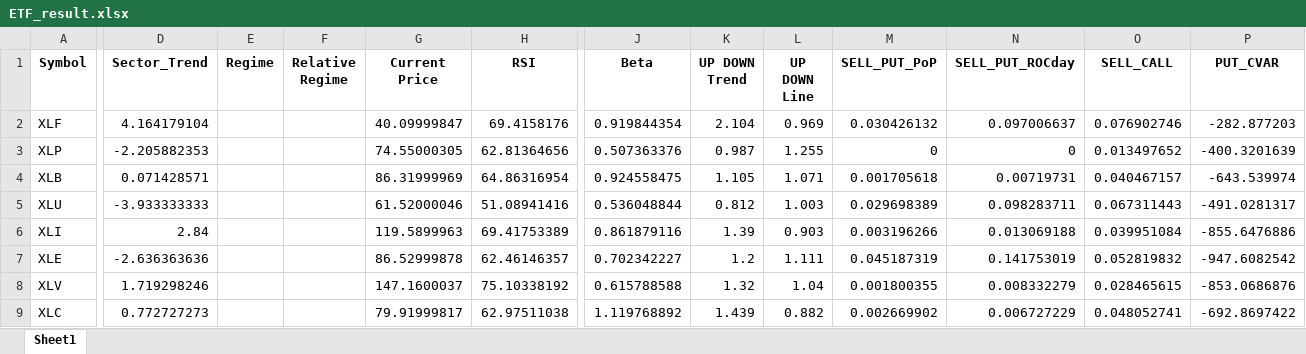
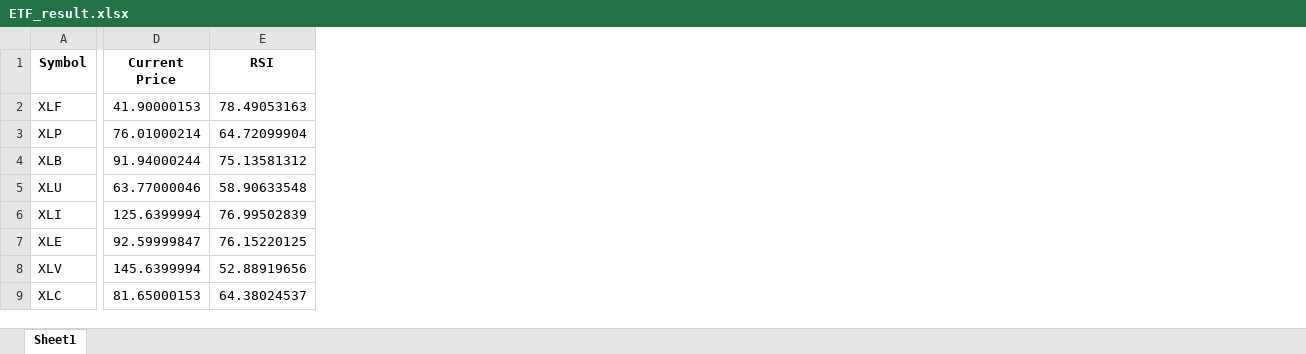
Before and after one commit to Anton-Filimoncev/SHORT_LONG_STRATEGY, an Excel workbook: ETF/ETF_result.xlsx, sheet Sheet1, drawn as a sheet; only a part is shown, gaps mark what is left out; values as stored, in another font and other column widths than the file's, no borders; removed rows and columns are numbered as before the commit, all else as after; the diff covers the shown part only; the diff names each change by its address in the sheet, - before the commit and + after, or states it on an @@ line.

```diff
--- a/ETF/ETF_result.xlsx (sheet Sheet1)
+++ b/ETF/ETF_result.xlsx (sheet Sheet1)
-column D (Sector_Trend), rows 2-9: 4.164179104 | -2.205882353 | 0.071428571 | -3.933333333 | 2.84 | -2.636363636 | 1.719298246 | 0.772727273
-column E (Regime), empty
-column F (Relative Regime), empty
-column J (Beta), rows 2-9: 0.919844354 | 0.507363376 | 0.924558475 | 0.536048844 | 0.861879116 | 0.702342227 | 0.615788588 | 1.119768892
-column K (UP DOWN Trend), rows 2-9: 2.104 | 0.987 | 1.105 | 0.812 | 1.39 | 1.2 | 1.32 | 1.439
-column L (UP DOWN Line), rows 2-9: 0.969 | 1.255 | 1.071 | 1.003 | 0.903 | 1.111 | 1.04 | 0.882
-column M (SELL_PUT_PoP), rows 2-9: 0.030426132 | 0 | 0.001705618 | 0.029698389 | 0.003196266 | 0.045187319 | 0.001800355 | 0.002669902
-column N (SELL_PUT_ROCday), rows 2-9: 0.097006637 | 0 | 0.00719731 | 0.098283711 | 0.013069188 | 0.141753019 | 0.008332279 | 0.006727229
-column O (SELL_CALL), rows 2-9: 0.076902746 | 0.013497652 | 0.040467157 | 0.067311443 | 0.039951084 | 0.052819832 | 0.028465615 | 0.048052741
-column P (PUT_CVAR), rows 2-9: -282.877203 | -400.3201639 | -643.539974 | -491.0281317 | -855.6476886 | -947.6082542 | -853.0686876 | -692.8697422
-D2 (Current Price): 40.09999847
+D2 (Current Price): 41.90000153
-E2 (RSI): 69.4158176
+E2 (RSI): 78.49053163
-D3 (Current Price): 74.55000305
+D3 (Current Price): 76.01000214
-E3 (RSI): 62.81364656
+E3 (RSI): 64.72099904
-D4 (Current Price): 86.31999969
+D4 (Current Price): 91.94000244
-E4 (RSI): 64.86316954
+E4 (RSI): 75.13581312
-D5 (Current Price): 61.52000046
+D5 (Current Price): 63.77000046
-E5 (RSI): 51.08941416
+E5 (RSI): 58.90633548
-D6 (Current Price): 119.5899963
+D6 (Current Price): 125.6399994
-E6 (RSI): 69.41753389
+E6 (RSI): 76.99502839
-D7 (Current Price): 86.52999878
+D7 (Current Price): 92.59999847
-E7 (RSI): 62.46146357
+E7 (RSI): 76.15220125
-D8 (Current Price): 147.1600037
+D8 (Current Price): 145.6399994
-E8 (RSI): 75.10338192
+E8 (RSI): 52.88919656
-D9 (Current Price): 79.91999817
+D9 (Current Price): 81.65000153
-E9 (RSI): 62.97511038
+E9 (RSI): 64.38024537
```
Also changed, not shown: 2 added columns, 1 removed column and 97 edited cells elsewhere in this sheet, Screeaner_ITM_PUT_CALENDAR/SCREENER_RESULT.xlsx, 6 other files.
